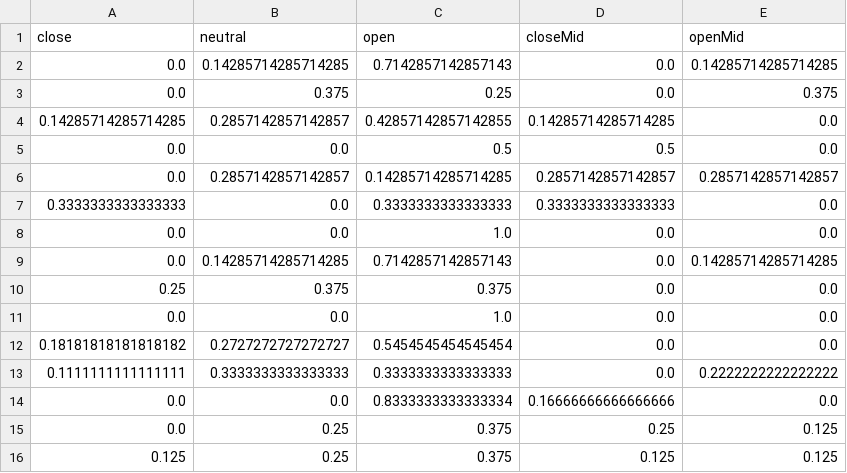
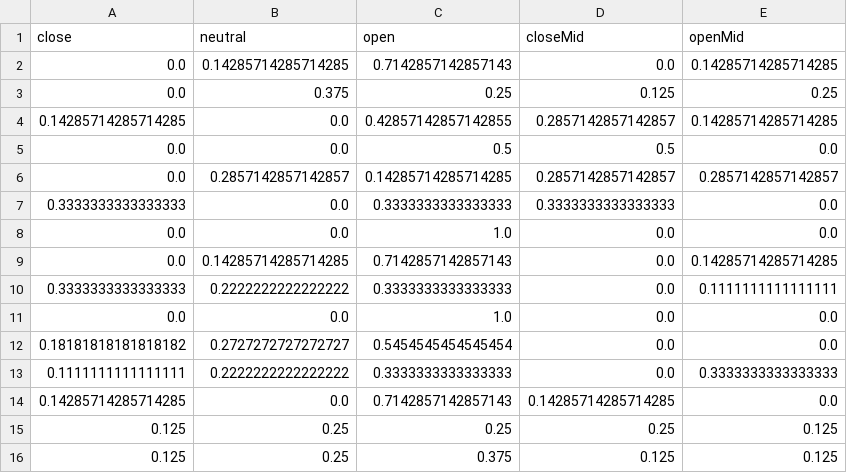
Before and after one commit to corpusmusic/liederCorpusAnalysis, a CSV file: statOutput/MeinIPA-categoryByLine.csv, drawn as a sheet.

```diff
--- a/statOutput/MeinIPA-categoryByLine.csv
+++ b/statOutput/MeinIPA-categoryByLine.csv
@@ -2,4 +2,4 @@ close,neutral,open,closeMid,openMid
 0.0,0.14285714285714285,0.7142857142857143,0.0,0.14285714285714285
-0.0,0.375,0.25,0.0,0.375
-0.14285714285714285,0.2857142857142857,0.42857142857142855,0.14285714285714285,0.0
+0.0,0.375,0.25,0.125,0.25
+0.14285714285714285,0.0,0.42857142857142855,0.2857142857142857,0.14285714285714285
 0.0,0.0,0.5,0.5,0.0
@@ -9,8 +9,8 @@ close,neutral,open,closeMid,openMid
 0.0,0.14285714285714285,0.7142857142857143,0.0,0.14285714285714285
-0.25,0.375,0.375,0.0,0.0
+0.3333333333333333,0.2222222222222222,0.3333333333333333,0.0,0.1111111111111111
 0.0,0.0,1.0,0.0,0.0
 0.18181818181818182,0.2727272727272727,0.5454545454545454,0.0,0.0
-0.1111111111111111,0.3333333333333333,0.3333333333333333,0.0,0.2222222222222222
-0.0,0.0,0.8333333333333334,0.16666666666666666,0.0
-0.0,0.25,0.375,0.25,0.125
+0.1111111111111111,0.2222222222222222,0.3333333333333333,0.0,0.3333333333333333
+0.14285714285714285,0.0,0.7142857142857143,0.14285714285714285,0.0
+0.125,0.25,0.25,0.25,0.125
 0.125,0.25,0.375,0.125,0.125
```
Also changed, not shown: statOutput/DasWandernIPA-categoryByLine.csv, statOutput/DasWandernIPA-categoryByStanza.csv, 7 other files.
